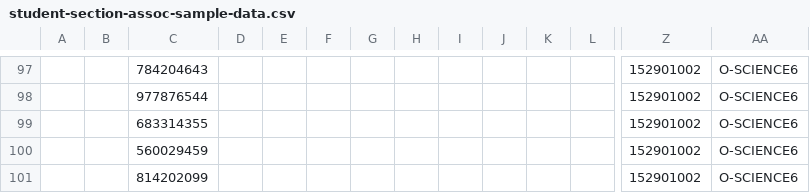
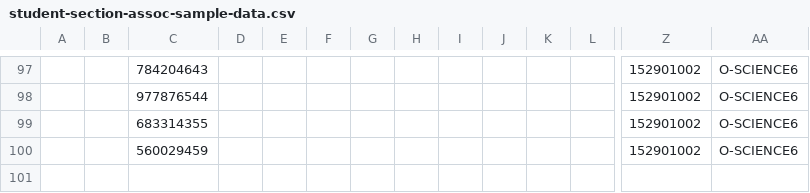
Before and after one commit to inbloom/secure-data-service, a CSV file: sli/common/common-test-data/src/main/resources/csvs/student-section-assoc-sample-data.csv, drawn as a sheet; only a part is shown, gaps mark what is left out; rows hold the shown columns only; the diff names each change by its address in the sheet, - before the commit and + after, or states it on an @@ line.

```diff
--- a/sli/common/common-test-data/src/main/resources/csvs/student-section-assoc-sample-data.csv
+++ b/sli/common/common-test-data/src/main/resources/csvs/student-section-assoc-sample-data.csv
-row 101:  |  | 814202099 |  |  |  |  |  |  |  |  |  | 152901002 | O-SCIENCE6
```
Also changed, not shown: sli/common/common-test-data/src/main/resources/csvs/course-sample-data.csv, sli/common/common-test-data/src/main/resources/csvs/school-sample-data.csv, 5 other files.
